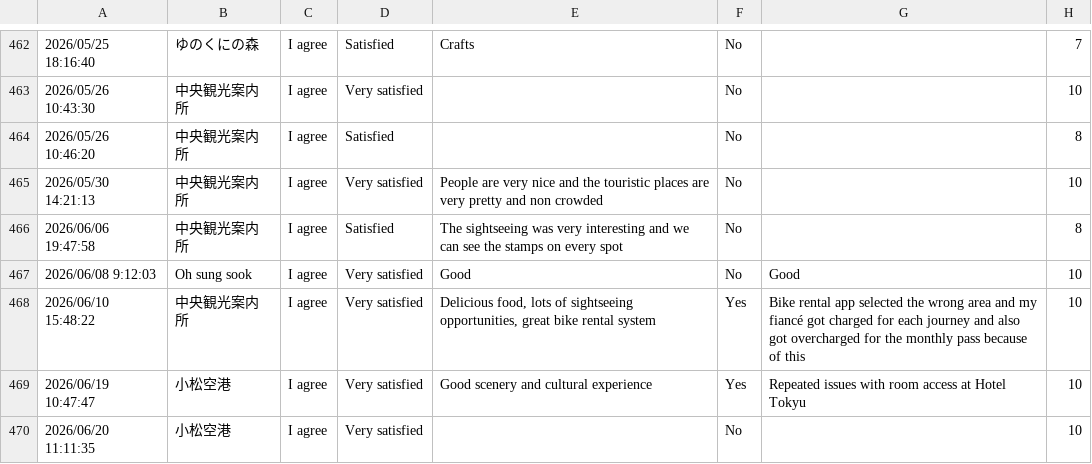
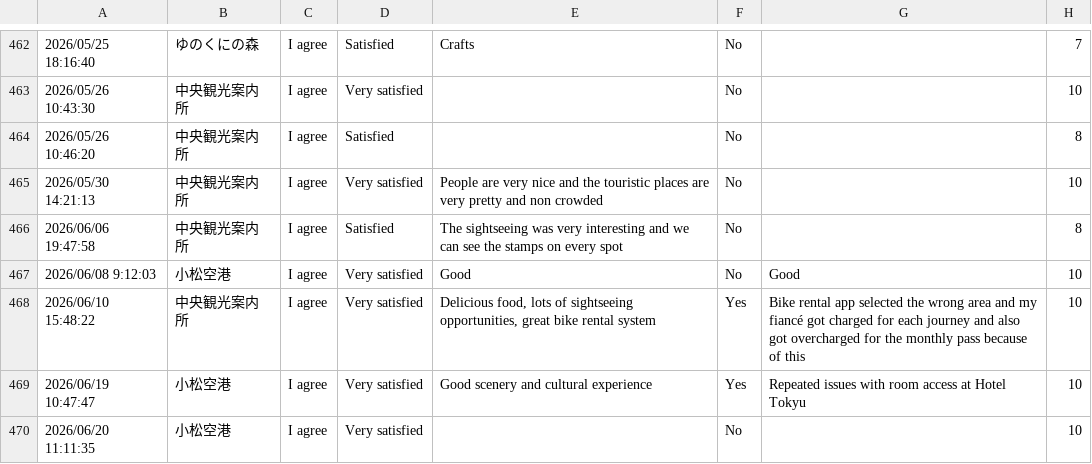
Before and after one commit to codefornoto/MilliforInbound, a CSV file: milliforinbound.csv, drawn as a sheet; only a part is shown, gaps mark what is left out; the diff names each change by its address in the sheet, - before the commit and + after, or states it on an @@ line.

```diff
--- a/milliforinbound.csv
+++ b/milliforinbound.csv
-B467: Oh sung sook
+B467: 小松空港
```
